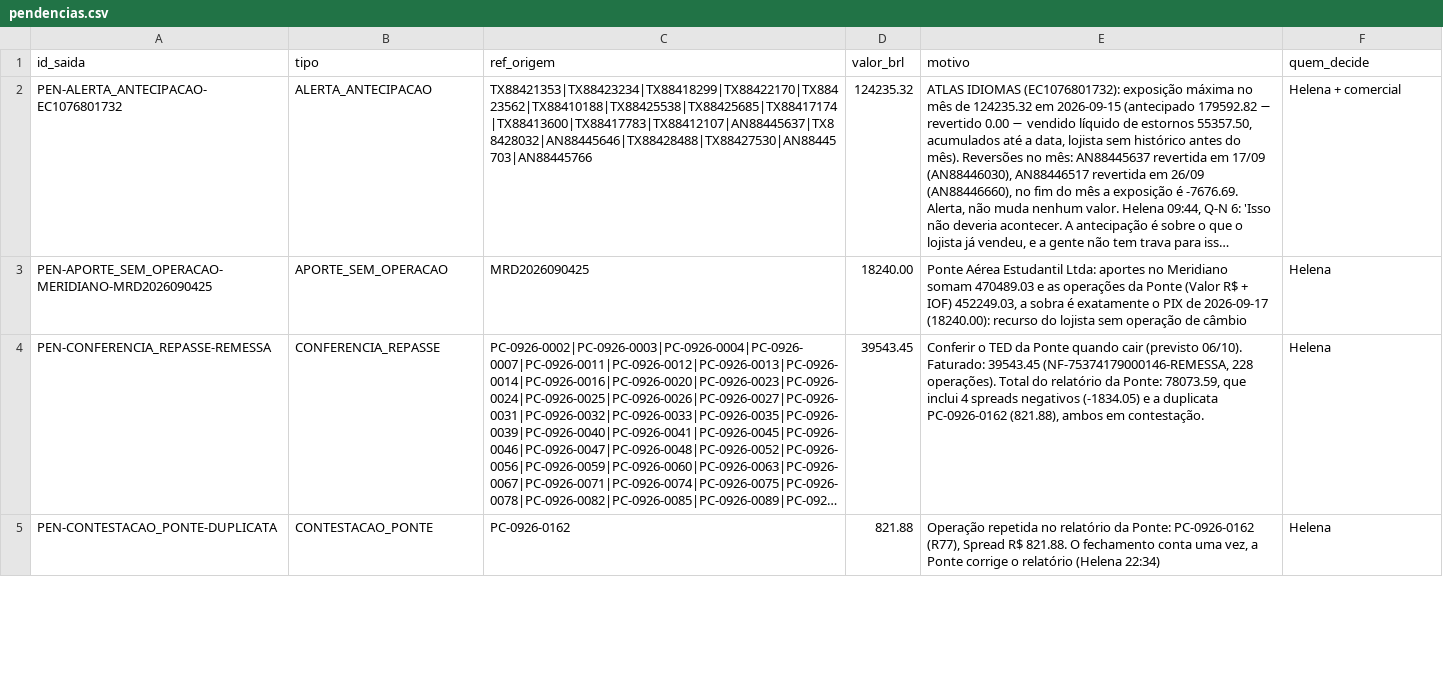
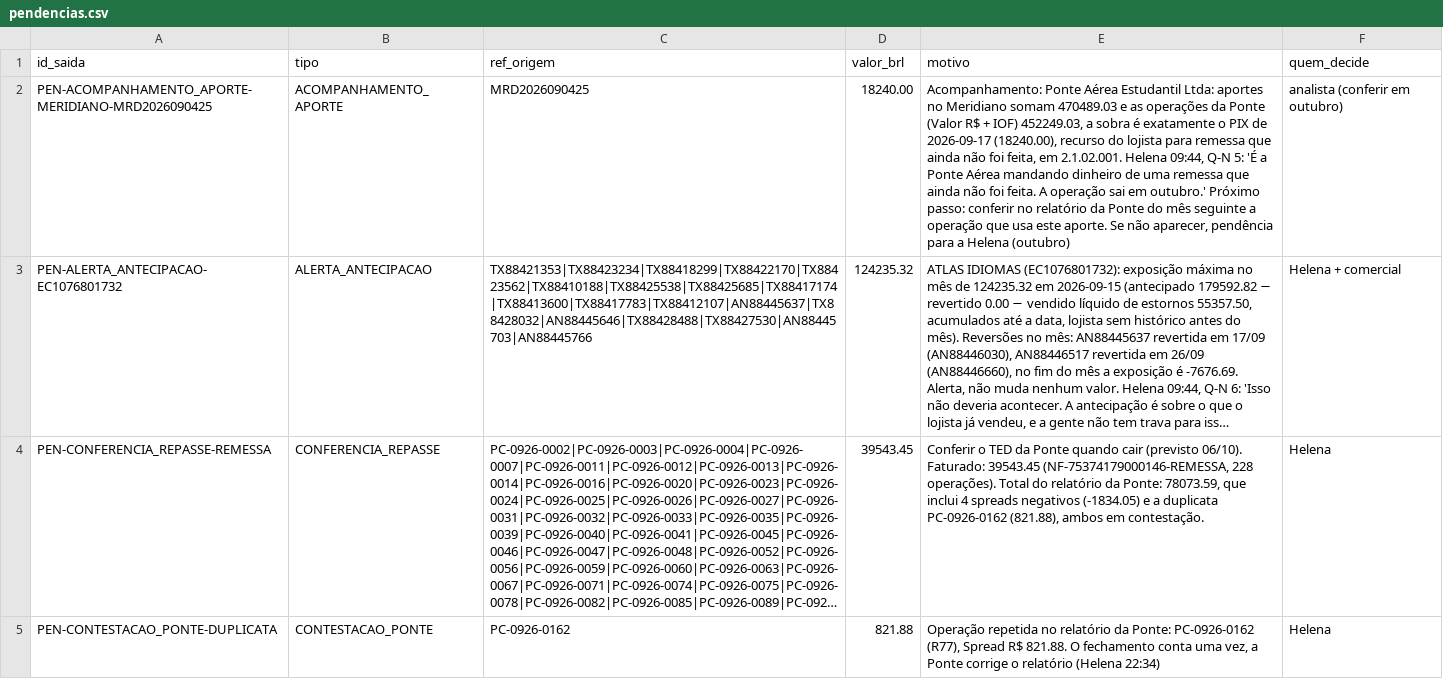
Before and after one commit to LandLandeiro/lucca-fechamento-mensal, a CSV file: saida/pendencias.csv, drawn as a sheet; only a part is shown; long unchanged cells end in …; removed rows and columns are numbered as before the commit, all else as after; the diff names each change by its address in the sheet, - before the commit and + after, or states it on an @@ line.

```diff
--- a/saida/pendencias.csv
+++ b/saida/pendencias.csv
+row 2: PEN-ACOMPANHAMENTO_APORTE-MERIDIANO-MRD2026090425 | ACOMPANHAMENTO_APORTE | MRD2026090425 | 18240.00 | Acompanhamento: Ponte Aérea Estudantil Ltda: aportes no Meridiano somam 470489.03 e as operações da Ponte (Valor R$ + IOF) 452249.03, a sobra é exatamente o PIX de 2026-09-17 (18240.00), recurso do lojista para remessa que ainda não foi feita, em 2.1.02.001. Helena 09:44, Q-N 5: 'É a Ponte Aérea mandando dinheiro de uma remessa que ainda não foi feita. A operação sai em outubro.' Próximo passo: conferir no relatório da Ponte do mês seguinte a operação que usa este aporte. Se não aparecer, pendência para a Helena (outubro) | analista (conferir em outubro)
-row 3: PEN-APORTE_SEM_OPERACAO-MERIDIANO-MRD2026090425 | APORTE_SEM_OPERACAO | MRD2026090425 | 18240.00 | Ponte Aérea Estudantil Ltda: aportes no Meridiano somam 470489.03 e as operações da Ponte (Valor R$ + IOF) 452249.03, a sobra é exatamente o PIX de 2026-09-17 (18240.00): recurso do lojista sem operação de câmbio | Helena
```
Also changed, not shown: saida/rastro.csv, 5 other files.
